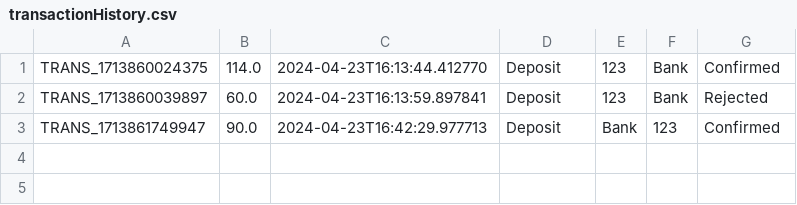
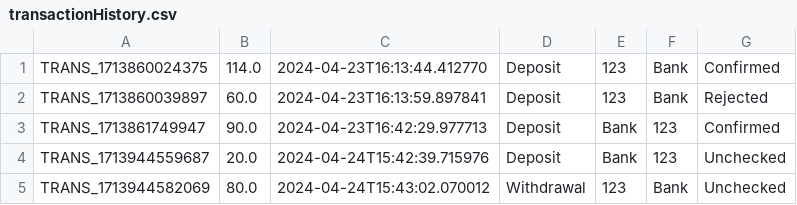
Before and after one commit to DH-MINI/KidBank_Java, a CSV file: src/main/resources/datacsv/transactionHistory.csv, drawn as a sheet.

```diff
--- a/src/main/resources/datacsv/transactionHistory.csv
+++ b/src/main/resources/datacsv/transactionHistory.csv
@@ -3 +3,3 @@ TRANS_1713860039897,60.0,2024-04-23T16:13:59.897841,Deposit,123,Bank,Rejected
 TRANS_1713861749947,90.0,2024-04-23T16:42:29.977713,Deposit,Bank,123,Confirmed
+TRANS_1713944559687,20.0,2024-04-24T15:42:39.715976,Deposit,Bank,123,Unchecked
+TRANS_1713944582069,80.0,2024-04-24T15:43:02.070012,Withdrawal,123,Bank,Unchecked
```
Also changed, not shown: src/main/resources/datacsv/taskHistory.csv, 9 other files.
